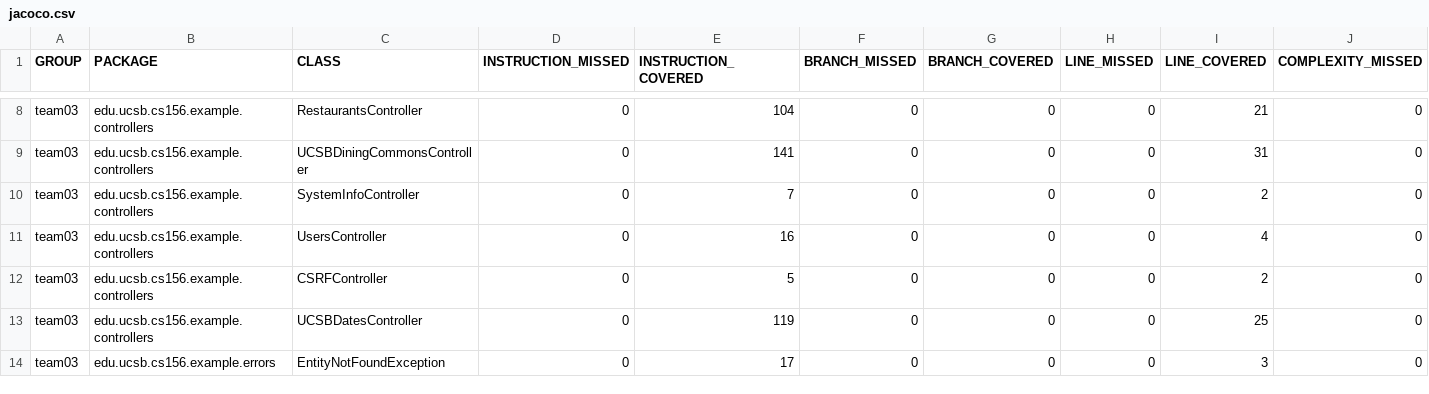
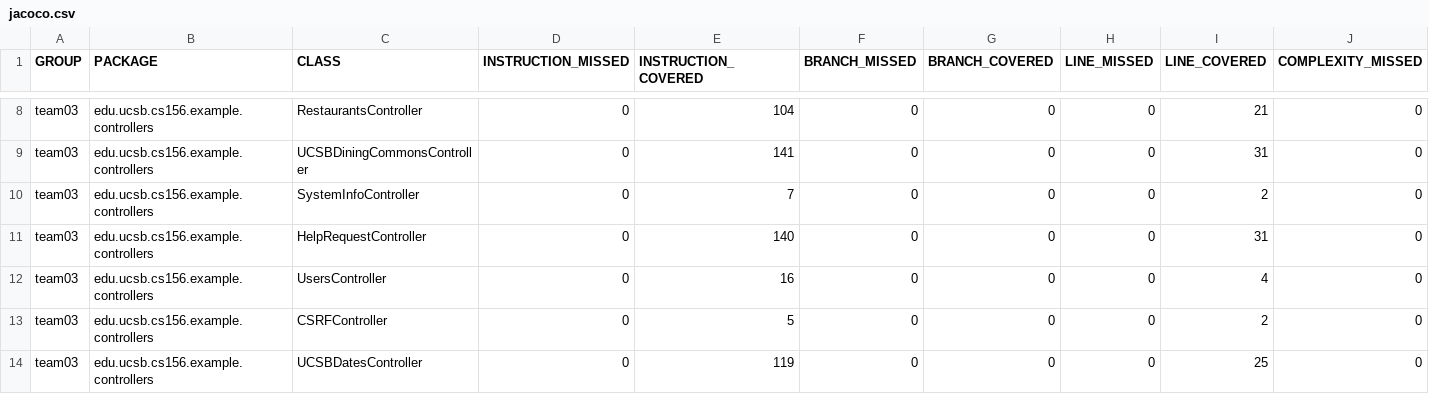
Before and after one commit to ucsb-cs156-m23/team03-m23-9am-2, a CSV file: jacoco/jacoco.csv, drawn as a sheet; only a part is shown, gaps mark what is left out; the shorter side is filled out with more unchanged rows; rows hold the shown columns only; the diff names each change by its address in the sheet, - before the commit and + after, or states it on an @@ line.

Commit message:
Deploying to gh-pages from @ ucsb-cs156-m23/team03-m23-9am-2@b801645fe55b17941d43cf386854d20c621efa73 🚀

```diff
--- a/jacoco/jacoco.csv
+++ b/jacoco/jacoco.csv
+row 11: team03 | edu.ucsb.cs156.example.controllers | HelpRequestController | 0 | 140 | 0 | 0 | 0 | 31 | 0
```
Also changed, not shown: 7 other files.
